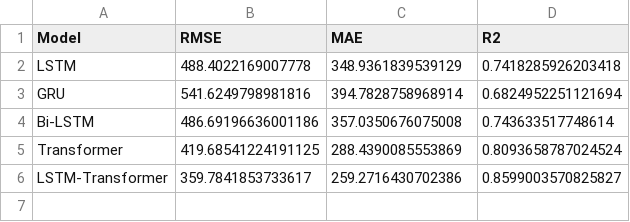
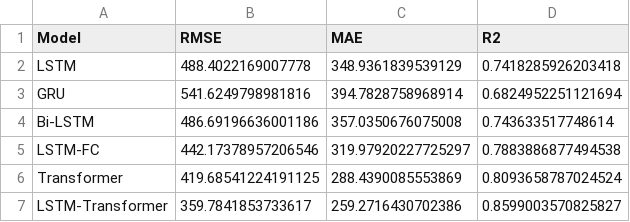
Before and after one commit to cuishiya/Drone-routing-with-energy-function, a CSV file: result/all_models_evaluation.csv, drawn as a sheet; the diff names each change by its address in the sheet, - before the commit and + after, or states it on an @@ line.

```diff
--- a/result/all_models_evaluation.csv
+++ b/result/all_models_evaluation.csv
+row 5: LSTM-FC | 442.17378957206546 | 319.97920227725297 | 0.7883886877494538
```
Also changed, not shown: 16 other files.
